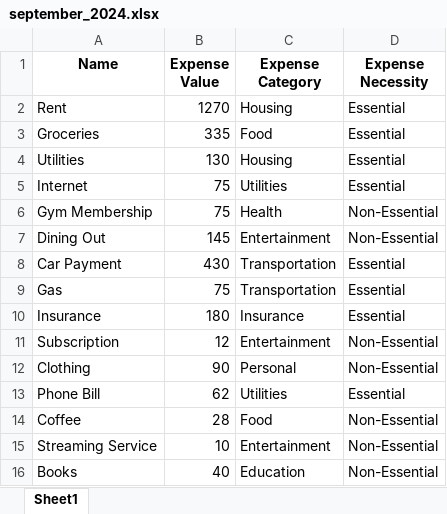
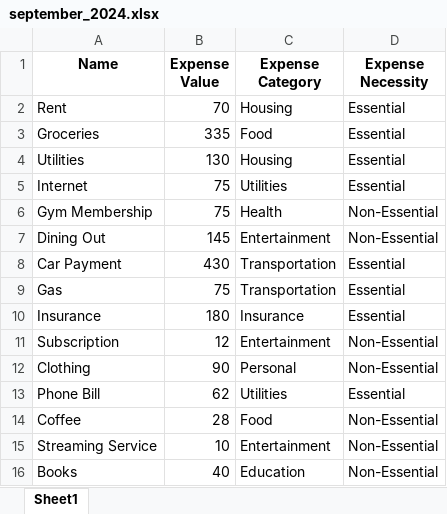
Before and after one commit to JJacobPR/SAP-2024-Limerick, an Excel workbook: data/september_2024.xlsx, sheet Sheet1, drawn as a sheet; values as stored, in another font and other column widths than the file's, no borders; the diff names each change by its address in the sheet, - before the commit and + after, or states it on an @@ line.

```diff
--- a/data/september_2024.xlsx (sheet Sheet1)
+++ b/data/september_2024.xlsx (sheet Sheet1)
-B2 (Expense Value): 1270
+B2 (Expense Value): 70
```
Also changed, not shown: data/april_2024.xlsx, 25 other files.
